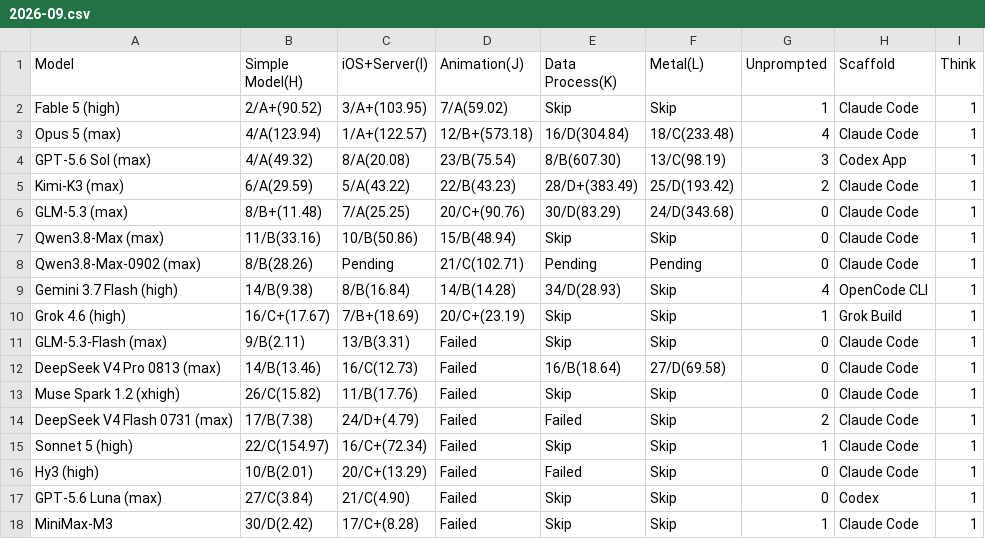
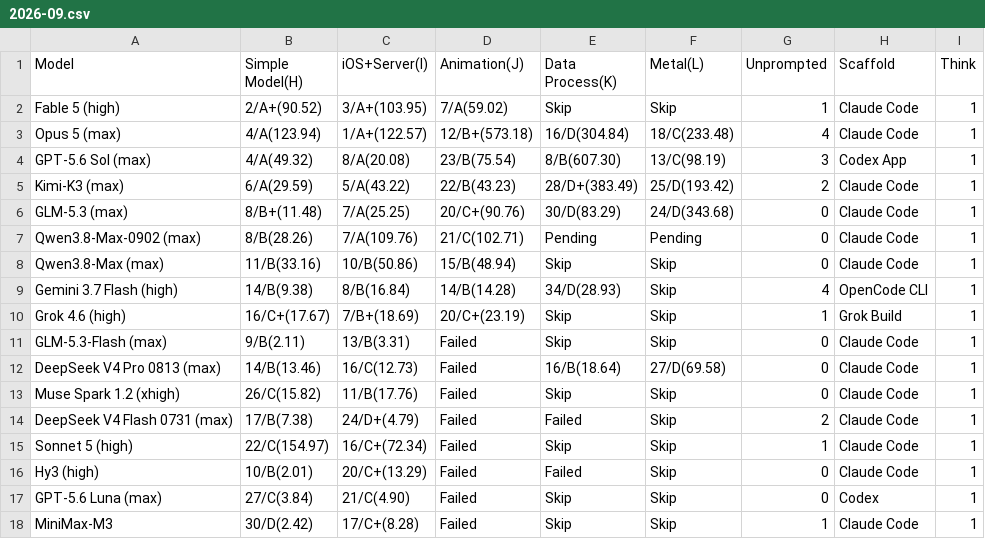
Before and after one commit to llm2014/llm_benchmark, a CSV file: docs/data/code_v3/2026-09.csv, drawn as a sheet.

Commit message:
update qwen3.8 0902

```diff
--- a/docs/data/code_v3/2026-09.csv
+++ b/docs/data/code_v3/2026-09.csv
@@ -6,4 +6,4 @@ Kimi-K3 (max),6/A(29.59),5/A(43.22),22/B(43.23),28/D+(383.49),25/D(193.42),2,Cla
 GLM-5.3 (max),8/B+(11.48),7/A(25.25),20/C+(90.76),30/D(83.29),24/D(343.68),0,Claude Code,1
+Qwen3.8-Max-0902 (max),8/B(28.26),7/A(109.76),21/C(102.71),Pending,Pending,0,Claude Code,1
 Qwen3.8-Max (max),11/B(33.16),10/B(50.86),15/B(48.94),Skip,Skip,0,Claude Code,1
-Qwen3.8-Max-0902 (max),8/B(28.26),Pending,21/C(102.71),Pending,Pending,0,Claude Code,1
 Gemini 3.7 Flash (high),14/B(9.38),8/B(16.84),14/B(14.28),34/D(28.93),Skip,4,OpenCode CLI,1
```
Also changed, not shown: 1 other file.
